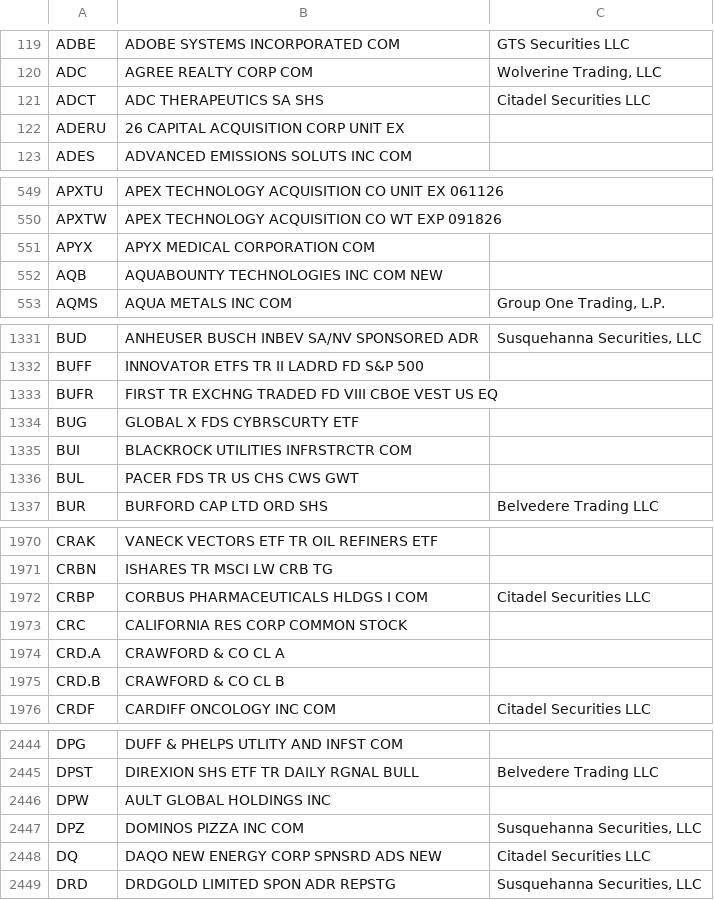
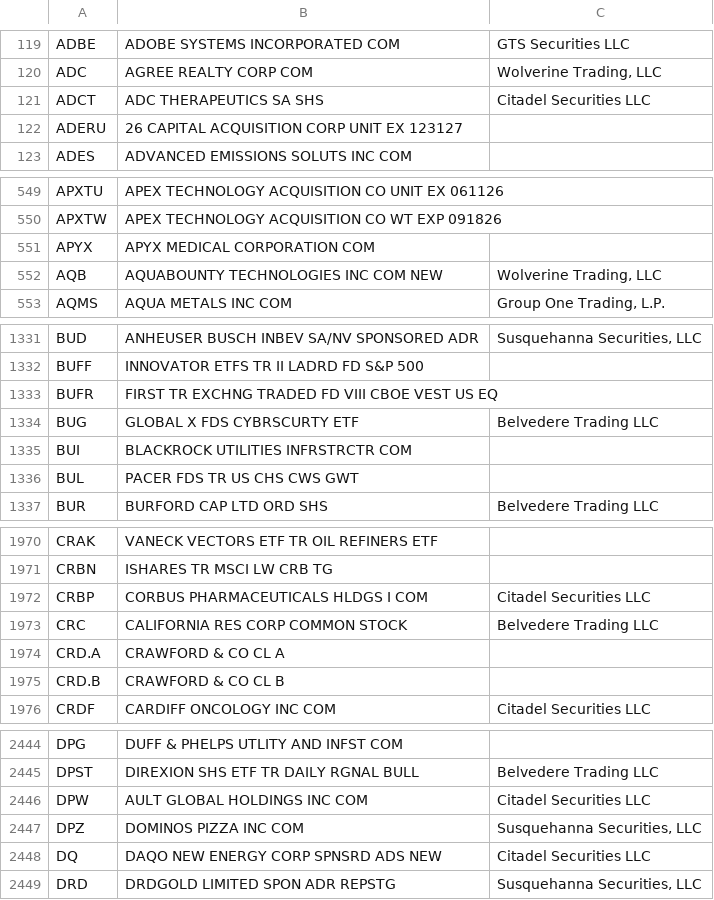
Before and after one commit to haoenhui/usa-optionable-stocks, a CSV file: options-00000.csv, drawn as a sheet; only a part is shown, gaps mark what is left out; the diff covers the shown part only.

```diff
--- a/options-00000.csv
+++ b/options-00000.csv
@@ -121,3 +121,3 @@ ADC,AGREE REALTY CORP COM,"Wolverine Trading, LLC"
 ADCT,ADC THERAPEUTICS SA SHS,Citadel Securities LLC
-ADERU,26 CAPITAL ACQUISITION CORP UNIT EX,
+ADERU,26 CAPITAL ACQUISITION CORP UNIT EX 123127,
 ADES,ADVANCED EMISSIONS SOLUTS INC COM,
@@ -551,3 +551,3 @@ APXTW,APEX TECHNOLOGY ACQUISITION CO WT EXP 091826,
 APYX,APYX MEDICAL CORPORATION COM,
-AQB,AQUABOUNTY TECHNOLOGIES INC COM NEW,
+AQB,AQUABOUNTY TECHNOLOGIES INC COM NEW,"Wolverine Trading, LLC"
 AQMS,AQUA METALS INC COM,"Group One Trading, L.P."
@@ -1333,3 +1333,3 @@ BUFF,INNOVATOR ETFS TR II LADRD FD S&P 500,
 BUFR,FIRST TR EXCHNG TRADED FD VIII CBOE VEST US EQ,
-BUG,GLOBAL X FDS CYBRSCURTY ETF,
+BUG,GLOBAL X FDS CYBRSCURTY ETF,Belvedere Trading LLC
 BUI,BLACKROCK UTILITIES INFRSTRCTR COM,
@@ -1972,3 +1972,3 @@ CRBN,ISHARES TR MSCI LW CRB TG,
 CRBP,CORBUS PHARMACEUTICALS HLDGS I COM,Citadel Securities LLC
-CRC,CALIFORNIA RES CORP COMMON STOCK,
+CRC,CALIFORNIA RES CORP COMMON STOCK,Belvedere Trading LLC
 CRD.A,CRAWFORD & CO CL A,
@@ -2445,3 +2445,3 @@ DPG,DUFF & PHELPS UTLITY AND INFST COM,
 DPST,DIREXION SHS ETF TR DAILY RGNAL BULL,Belvedere Trading LLC
-DPW,AULT GLOBAL HOLDINGS INC,
+DPW,AULT GLOBAL HOLDINGS INC COM,Citadel Securities LLC
 DPZ,DOMINOS PIZZA INC COM,"Susquehanna Securities, LLC"
```
Also changed, not shown: 3 edited cells elsewhere in this file, options-02000.csv, options-04000.csv, 2 other files.
